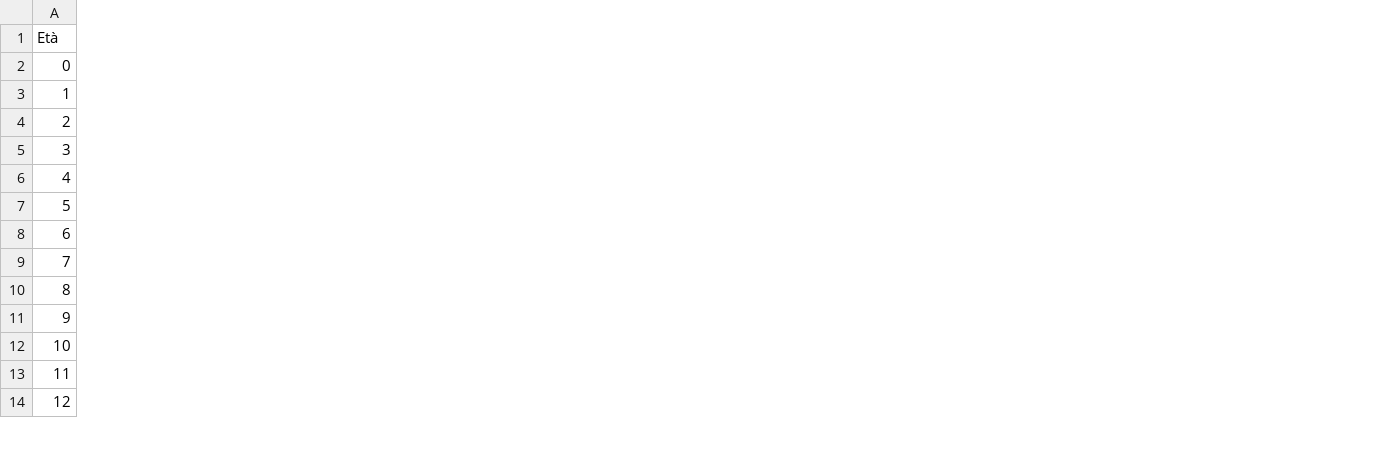
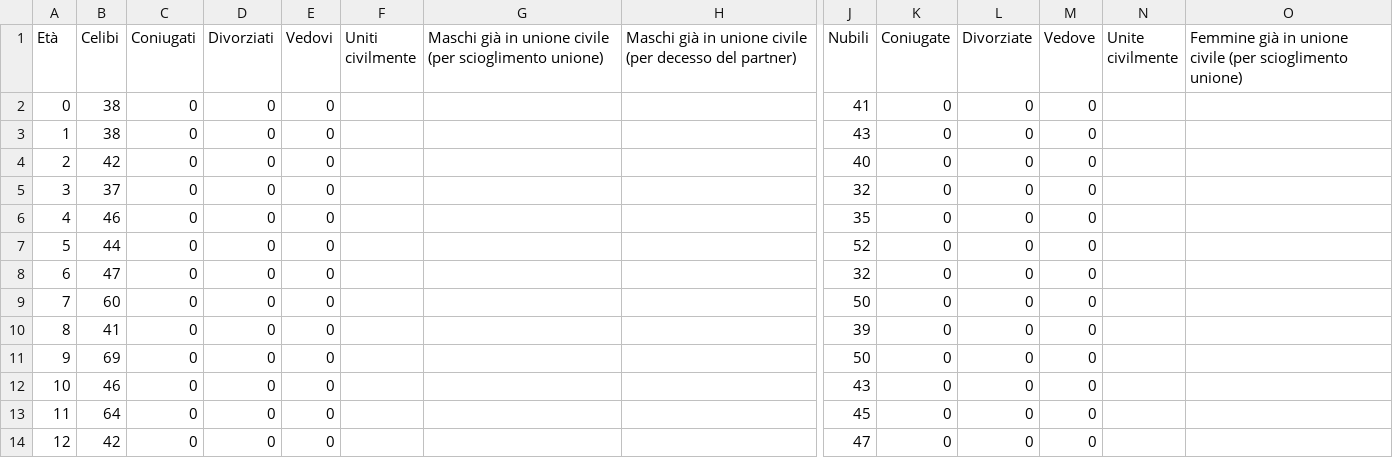
Before and after one commit to francescopoliti/ISTAT-CITTANOVA, a CSV file: Popolazione_residente_01_01_2025_Cittanova.csv, drawn as a sheet; only a part is shown, gaps mark what is left out; the diff covers the shown part only; the diff names each change by its address in the sheet, - before the commit and + after, or states it on an @@ line.

Commit message:
update

```diff
--- a/Popolazione_residente_01_01_2025_Cittanova.csv
+++ b/Popolazione_residente_01_01_2025_Cittanova.csv
+column B (Celibi), rows 2-14: 38 | 38 | 42 | 37 | 46 | 44 | 47 | 60 | 41 | 69 | 46 | 64 | 42
+column C (Coniugati), rows 2-14: all 0
+column D (Divorziati), rows 2-14: all 0
+column E (Vedovi), rows 2-14: all 0
+column F (Uniti civilmente), empty
+column G, row 1: Maschi già in unione civile (per scioglimento unione)
+column H, row 1: Maschi già in unione civile (per decesso del partner)
+column J (Nubili), rows 2-14: 41 | 43 | 40 | 32 | 35 | 52 | 32 | 50 | 39 | 50 | 43 | 45 | 47
+column K (Coniugate), rows 2-14: all 0
+column L (Divorziate), rows 2-14: all 0
+column M (Vedove), rows 2-14: all 0
+column N (Unite civilmente), empty
+column O, row 1: Femmine già in unione civile (per scioglimento unione)
```
Also changed, not shown: 1 added column elsewhere in this file.
